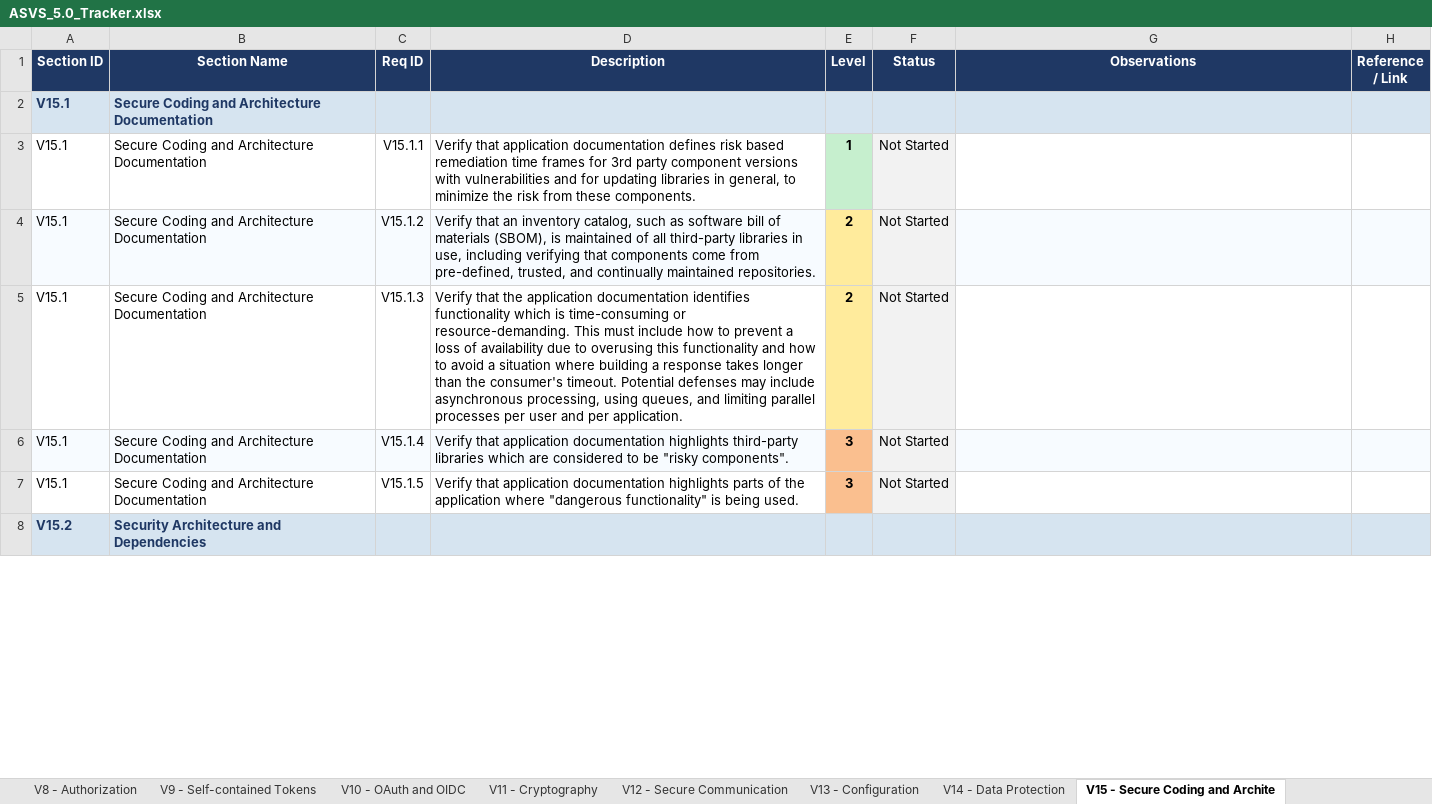
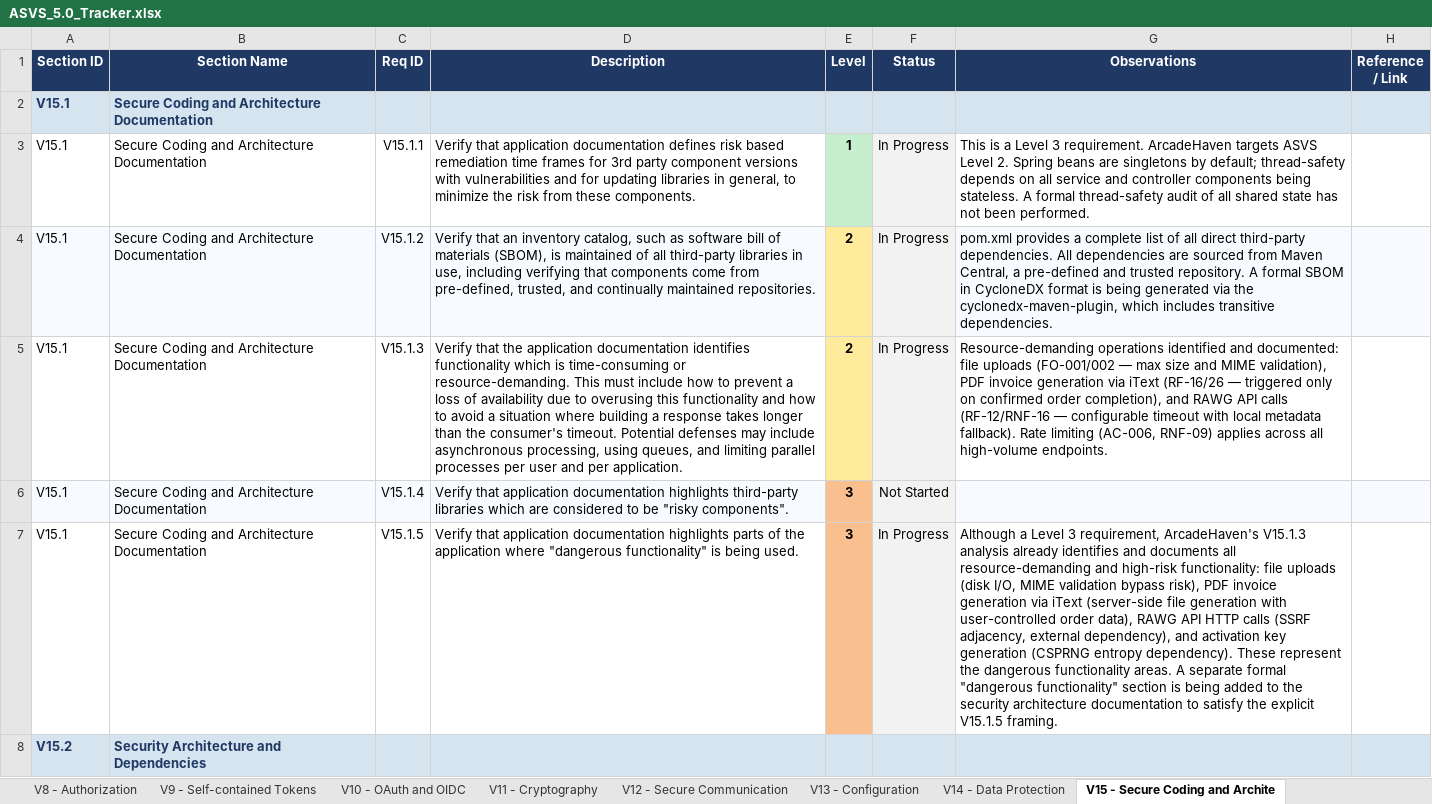
Before and after one commit to mei-desofs/desofs2026-wed_nap_2, an Excel workbook: Deliverables/ASVS_5.0_Tracker.xlsx, sheet V15 - Secure Coding and Archite, drawn as a sheet; only a part is shown; values as stored, in another font and other column widths than the file's, no borders; conditional formats not drawn; the diff covers the shown part only; the diff names each change by its address in the sheet, - before the commit and + after, or states it on an @@ line.

```diff
--- a/Deliverables/ASVS_5.0_Tracker.xlsx (sheet V15 - Secure Coding and Archite)
+++ b/Deliverables/ASVS_5.0_Tracker.xlsx (sheet V15 - Secure Coding and Archite)
-F3:F5 (Status): Not Started
+F3:F5 (Status): In Progress
-G3 (Observations): (empty)
+G3 (Observations): This is a Level 3 requirement. ArcadeHaven targets ASVS Level 2. Spring beans are singletons by default; thread-safety depends on all service and controller components being stateless. A formal thread-safety audit of all shared state has not been performed.
-G4 (Observations): (empty)
+G4 (Observations): pom.xml provides a complete list of all direct third-party dependencies. All dependencies are sourced from Maven Central, a pre-defined and trusted repository. A formal SBOM in CycloneDX format is being generated via the cyclonedx-maven-plugin, which includes transitive dependencies.
-G5 (Observations): (empty)
+G5 (Observations): Resource-demanding operations identified and documented: file uploads (FO-001/002 — max size and MIME validation), PDF invoice generation via iText (RF-16/26 — triggered only on confirmed order completion), and RAWG API calls (RF-12/RNF-16 — configurable timeout with local metadata fallback). Rate limiting (AC-006, RNF-09) applies across all high-volume endpoints.
-F7 (Status): Not Started
+F7 (Status): In Progress
-G7 (Observations): (empty)
+G7 (Observations): Although a Level 3 requirement, ArcadeHaven's V15.1.3 analysis already identifies and documents all resource-demanding and high-risk functionality: file uploads (disk I/O, MIME validation bypass risk), PDF invoice generation via iText (server-side file generation with user-controlled order data), RAWG API HTTP calls (SSRF adjacency, external dependency), and activation key generation (CSPRNG entropy dependency). These represent the dangerous functionality areas. A separate formal "dangerous functionality" section is being added to the security architecture documentation to satisfy the explicit V15.1.5 framing.
```
Also changed, not shown: 22 edited cells elsewhere in this sheet, sheet V11 - Cryptography, sheet V16 - Security Logging and Erro, sheet V17 - WebRTC, charts or pictures.
